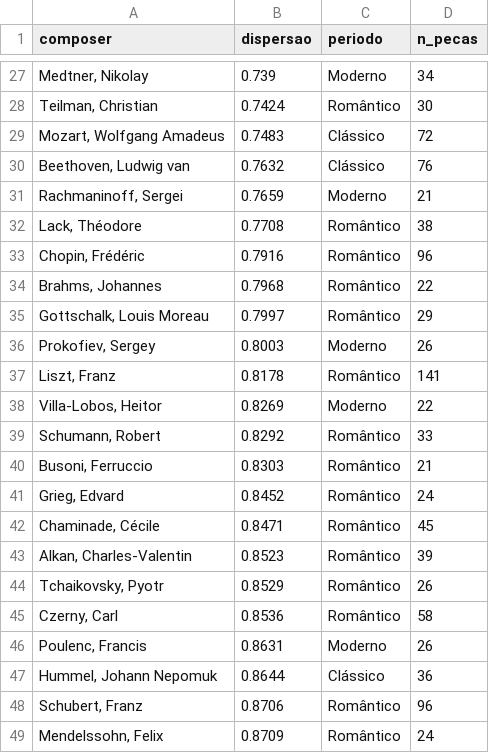
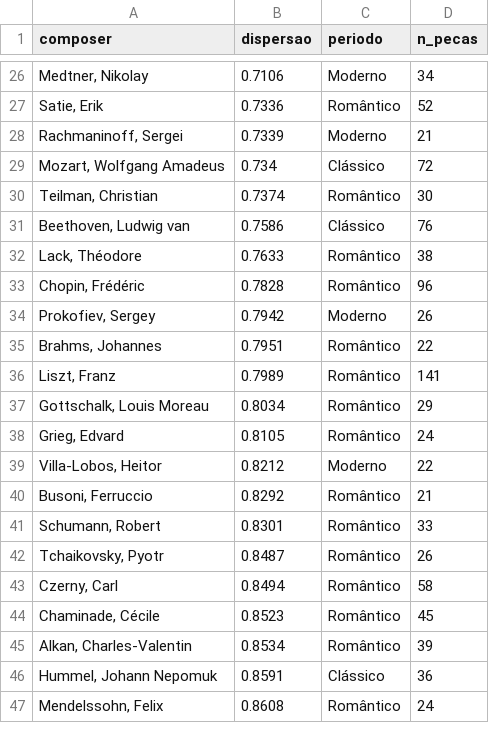
Before and after one commit to tomazlcavalcante/Composer-Vector-Arte-e-Ci-ncia, a CSV file: analysis/F4_nuvens/dispersao.csv, drawn as a sheet; only a part is shown, gaps mark what is left out; the diff covers the shown part only.

```diff
--- a/analysis/F4_nuvens/dispersao.csv
+++ b/analysis/F4_nuvens/dispersao.csv
@@ -27,23 +26,22 @@ composer,dispersao,periodo,n_pecas
-"Medtner, Nikolay",0.739,Moderno,34
-"Teilman, Christian",0.7424,Romântico,30
-"Mozart, Wolfgang Amadeus",0.7483,Clássico,72
-"Beethoven, Ludwig van",0.7632,Clássico,76
-"Rachmaninoff, Sergei",0.7659,Moderno,21
-"Lack, Théodore",0.7708,Romântico,38
-"Chopin, Frédéric",0.7916,Romântico,96
-"Brahms, Johannes",0.7968,Romântico,22
-"Gottschalk, Louis Moreau",0.7997,Romântico,29
-"Prokofiev, Sergey",0.8003,Moderno,26
-"Liszt, Franz",0.8178,Romântico,141
-"Villa-Lobos, Heitor",0.8269,Moderno,22
-"Schumann, Robert",0.8292,Romântico,33
-"Busoni, Ferruccio",0.8303,Romântico,21
-"Grieg, Edvard",0.8452,Romântico,24
-"Chaminade, Cécile",0.8471,Romântico,45
-"Alkan, Charles-Valentin",0.8523,Romântico,39
-"Tchaikovsky, Pyotr",0.8529,Romântico,26
-"Czerny, Carl",0.8536,Romântico,58
-"Poulenc, Francis",0.8631,Moderno,26
-"Hummel, Johann Nepomuk",0.8644,Clássico,36
-"Schubert, Franz",0.8706,Romântico,96
-"Mendelssohn, Felix",0.8709,Romântico,24
+"Medtner, Nikolay",0.7106,Moderno,34
+"Satie, Erik",0.7336,Romântico,52
+"Rachmaninoff, Sergei",0.7339,Moderno,21
+"Mozart, Wolfgang Amadeus",0.734,Clássico,72
+"Teilman, Christian",0.7374,Romântico,30
+"Beethoven, Ludwig van",0.7586,Clássico,76
+"Lack, Théodore",0.7633,Romântico,38
+"Chopin, Frédéric",0.7828,Romântico,96
+"Prokofiev, Sergey",0.7942,Moderno,26
+"Brahms, Johannes",0.7951,Romântico,22
+"Liszt, Franz",0.7989,Romântico,141
+"Gottschalk, Louis Moreau",0.8034,Romântico,29
+"Grieg, Edvard",0.8105,Romântico,24
+"Villa-Lobos, Heitor",0.8212,Moderno,22
+"Busoni, Ferruccio",0.8292,Romântico,21
+"Schumann, Robert",0.8301,Romântico,33
+"Tchaikovsky, Pyotr",0.8487,Romântico,26
+"Czerny, Carl",0.8494,Romântico,58
+"Chaminade, Cécile",0.8523,Romântico,45
+"Alkan, Charles-Valentin",0.8534,Romântico,39
+"Hummel, Johann Nepomuk",0.8591,Clássico,36
+"Mendelssohn, Felix",0.8608,Romântico,24
```
Also changed, not shown: 10 added rows, 9 removed rows and 20 edited cells elsewhere in this file, analysis/F4_nuvens/acerto_centroide.csv, analysis/F4_nuvens/obras_atipicas.csv, 6 other files.
